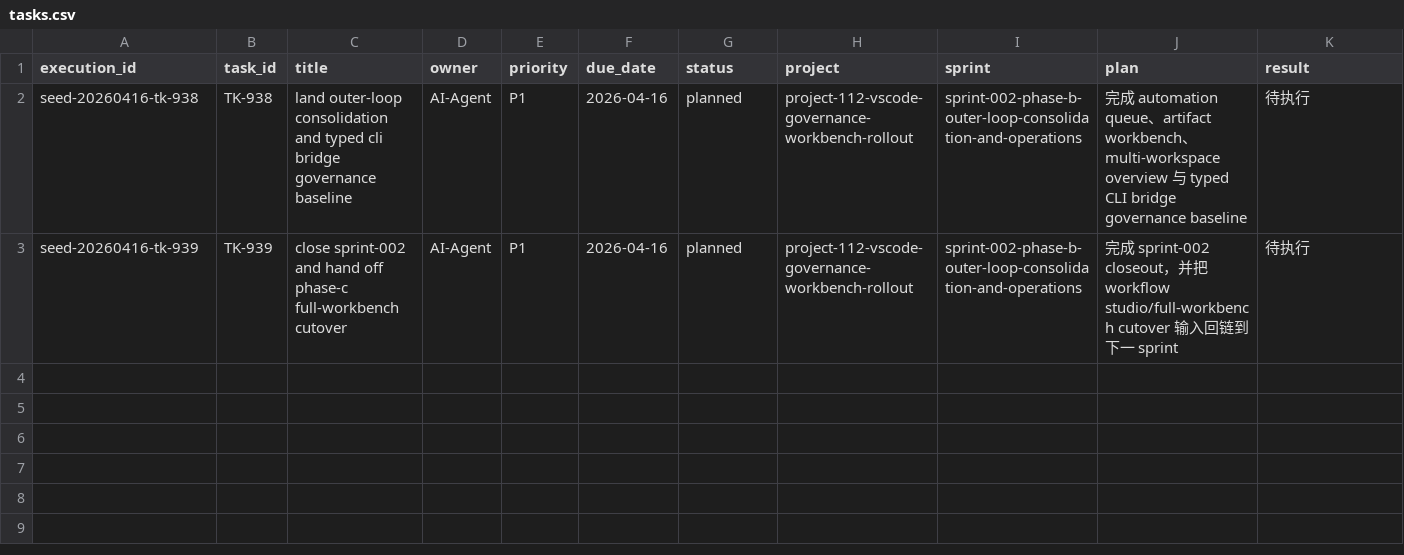
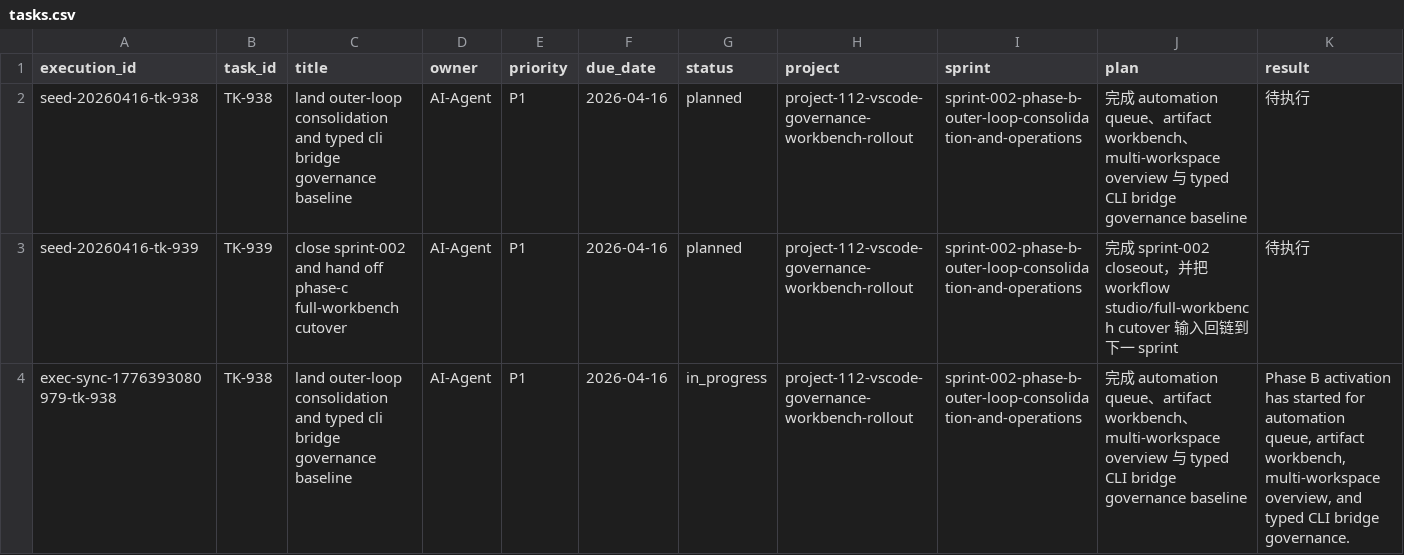
Before and after one commit to JimmyDaddy/repo-ai-governor, a CSV file: .repo-ai-governor/context/dev/project-112-vscode-governance-workbench-rollout/sprint-002-phase-b-outer-loop-consolidation-and-operations/tasks/tasks.csv, drawn as a sheet; only a part is shown; rows hold the shown columns only; the diff names each change by its address in the sheet, - before the commit and + after, or states it on an @@ line.

Commit message:
feat(project-112-sprint-001): close sprint and activate phase-b rollout

```diff
--- a/.repo-ai-governor/context/dev/project-112-vscode-governance-workbench-rollout/sprint-002-phase-b-outer-loop-consolidation-and-operations/tasks/tasks.csv
+++ b/.repo-ai-governor/context/dev/project-112-vscode-governance-workbench-rollout/sprint-002-phase-b-outer-loop-consolidation-and-operations/tasks/tasks.csv
+row 4: exec-sync-1776393080979-tk-938 | TK-938 | land outer-loop consolidation and typed cli bridge governance baseline | AI-Agent | P1 | 2026-04-16 | in_progress | project-112-vscode-governance-workbench-rollout | sprint-002-phase-b-outer-loop-consolidation-and-operations | 完成 automation queue、artifact workbench、multi-workspace overview 与 typed CLI bridge governance baseline | Phase B activation has started for automation queue, artifact workbench, multi-workspace overview, and typed CLI bridge governance.
```
Also changed, not shown: 43 other files.
